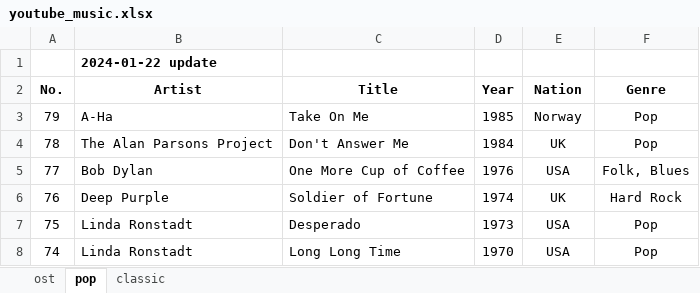
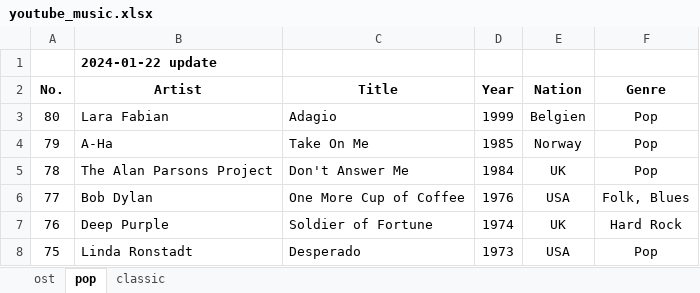
Before and after one commit to jundool/jundool.github.io, an Excel workbook: youtube_music.xlsx, sheet pop, drawn as a sheet; only a part is shown; the shorter side is filled out with more unchanged rows; values as stored, in another font and other column widths than the file's, no borders; the diff names each change by its address in the sheet, - before the commit and + after, or states it on an @@ line.

Commit message:
Add files via upload

```diff
--- a/youtube_music.xlsx (sheet pop)
+++ b/youtube_music.xlsx (sheet pop)
+row 3: 80 | Lara Fabian | Adagio | 1999 | Belgien | Pop
```
